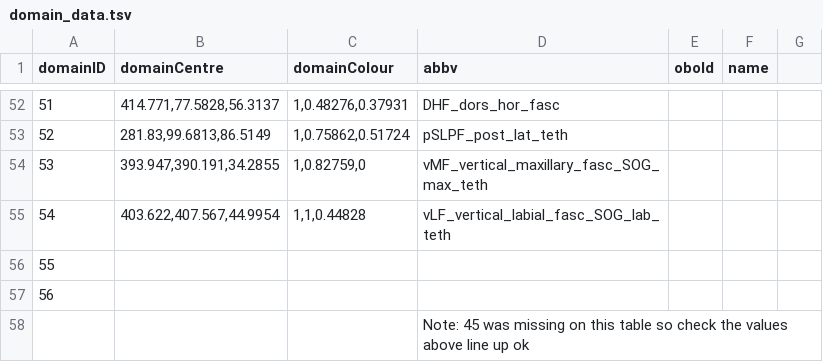
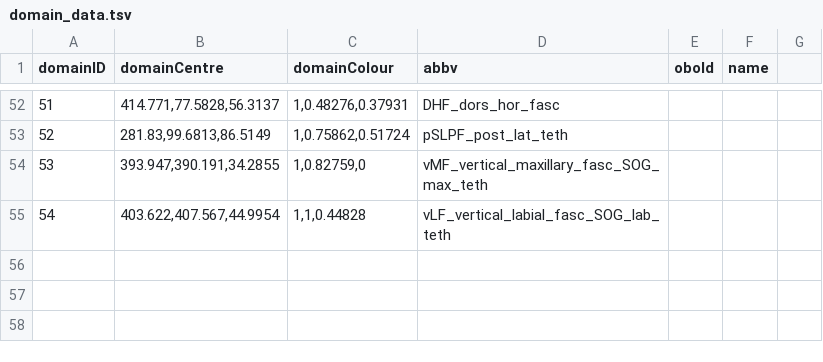
Before and after one commit to VirtualFlyBrain/VFB_owl, a TSV file: src/trees/BrainName_tracts/domain_data.tsv, drawn as a sheet; only a part is shown, gaps mark what is left out.

Commit message:
removed extra lines with notes

```diff
--- a/src/trees/BrainName_tracts/domain_data.tsv
+++ b/src/trees/BrainName_tracts/domain_data.tsv
@@ -55,4 +55 @@ domainID	domainCentre	domainColour	abbv	oboId	name
 54	403.622,407.567,44.9954	1,1,0.44828	vLF_vertical_labial_fasc_SOG_lab_teth			
-55						
-56						
-			Note: 45 was missing on this table so check the values above line up ok			
```
